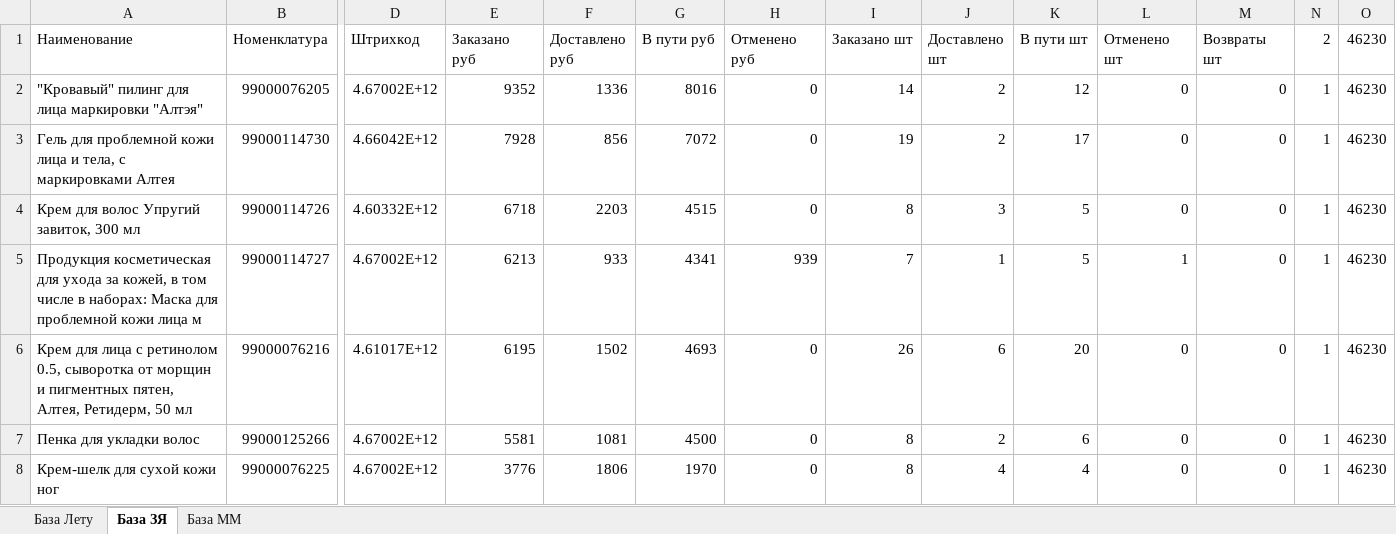
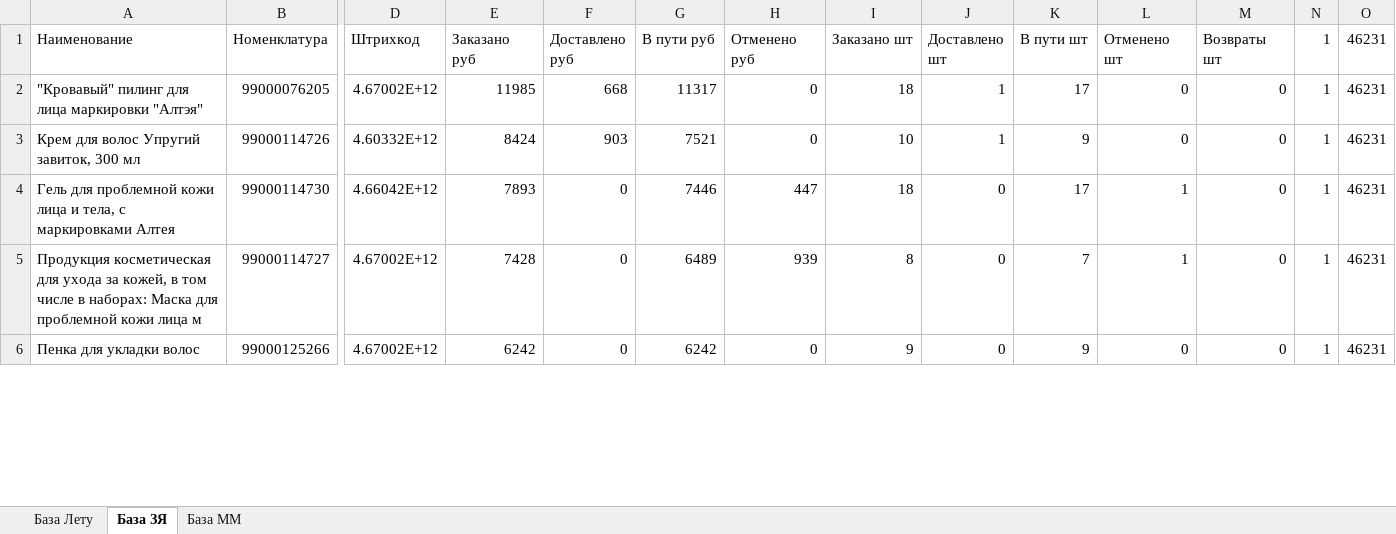
Before and after one commit to Alisia777/Harisma, an Excel workbook: data/external_sources/retail_network_sales.xlsx, sheet База ЗЯ, drawn as a sheet; only a part is shown, gaps mark what is left out; values as stored, in another font and other column widths than the file's, no cell formats; removed rows and columns are numbered as before the commit, all else as after; rows hold the shown columns only; the diff covers the shown part only; the diff names each change by its address in the sheet, - before the commit and + after, or states it on an @@ line.

```diff
--- a/data/external_sources/retail_network_sales.xlsx (sheet База ЗЯ)
+++ b/data/external_sources/retail_network_sales.xlsx (sheet База ЗЯ)
-N1: 2
+N1: 1
-O1: 46230
+O1: 46231
-E2 (Заказано руб): 9352
+E2 (Заказано руб): 11985
-F2 (Доставлено руб): 1336
+F2 (Доставлено руб): 668
-G2 (В пути руб): 8016
+G2 (В пути руб): 11317
-I2 (Заказано шт): 14
+I2 (Заказано шт): 18
-J2 (Доставлено шт): 2
+J2 (Доставлено шт): 1
-K2 (В пути шт): 12
+K2 (В пути шт): 17
-O2 (46231): 46230
+O2 (46231): 46231
-row 3: Гель для проблемной кожи лица и тела, с маркировками Алтея | 99000114730 | 4.66042E+12 | 7928 | 856 | 7072 | 0 | 19 | 2 | 17 | 0 | 0 | 1 | 46230
-E3 (Заказано руб): 6718
+E3 (Заказано руб): 8424
-F3 (Доставлено руб): 2203
+F3 (Доставлено руб): 903
-G3 (В пути руб): 4515
+G3 (В пути руб): 7521
-I3 (Заказано шт): 8
+I3 (Заказано шт): 10
-J3 (Доставлено шт): 3
+J3 (Доставлено шт): 1
-K3 (В пути шт): 5
+K3 (В пути шт): 9
-O3 (46231): 46230
+O3 (46231): 46231
+row 4: Гель для проблемной кожи лица и тела, с маркировками Алтея | 99000114730 | 4.66042E+12 | 7893 | 0 | 7446 | 447 | 18 | 0 | 17 | 1 | 0 | 1 | 46231
-E5 (Заказано руб): 6213
+E5 (Заказано руб): 7428
-F5 (Доставлено руб): 933
+F5 (Доставлено руб): 0
-G5 (В пути руб): 4341
+G5 (В пути руб): 6489
-I5 (Заказано шт): 7
+I5 (Заказано шт): 8
-J5 (Доставлено шт): 1
+J5 (Доставлено шт): 0
-K5 (В пути шт): 5
+K5 (В пути шт): 7
-O5 (46231): 46230
+O5 (46231): 46231
-row 6: Крем для лица с ретинолом 0.5, сыворотка от морщин и пигментных пятен, Алтея, Ретидерм, 50 мл | 99000076216 | 4.61017E+12 | 6195 | 1502 | 4693 | 0 | 26 | 6 | 20 | 0 | 0 | 1 | 46230
-E6 (Заказано руб): 5581
+E6 (Заказано руб): 6242
-F6 (Доставлено руб): 1081
+F6 (Доставлено руб): 0
-G6 (В пути руб): 4500
+G6 (В пути руб): 6242
-I6 (Заказано шт): 8
+I6 (Заказано шт): 9
-J6 (Доставлено шт): 2
+J6 (Доставлено шт): 0
-K6 (В пути шт): 6
+K6 (В пути шт): 9
-O6 (46231): 46230
+O6 (46231): 46231
-row 8: Крем-шелк для сухой кожи ног | 99000076225 | 4.67002E+12 | 3776 | 1806 | 1970 | 0 | 8 | 4 | 4 | 0 | 0 | 1 | 46230
```
Also changed, not shown: 12 added rows, 7 removed rows and 54 edited cells elsewhere in this sheet, sheet База Лету, sheet База ММ, cell formats, 54 other files.
